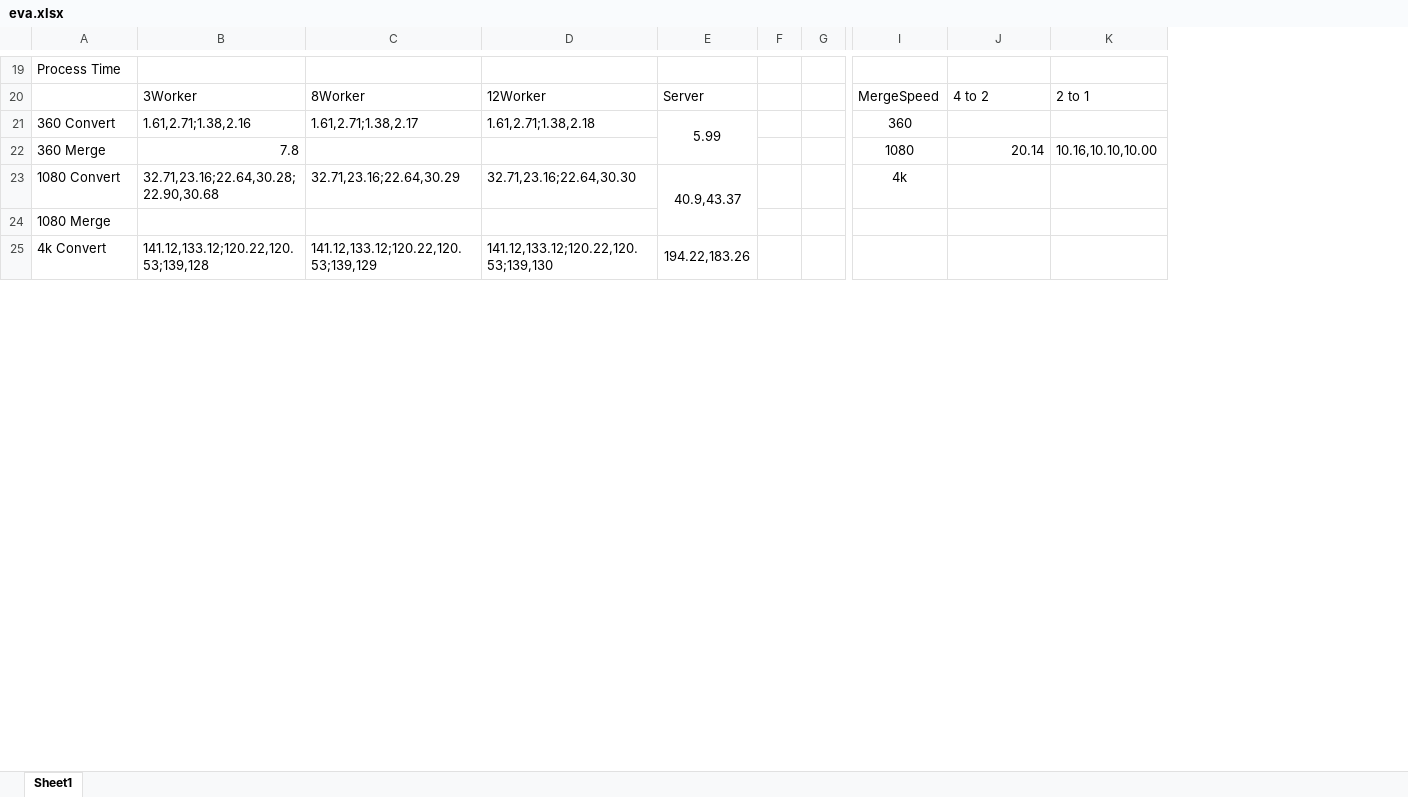
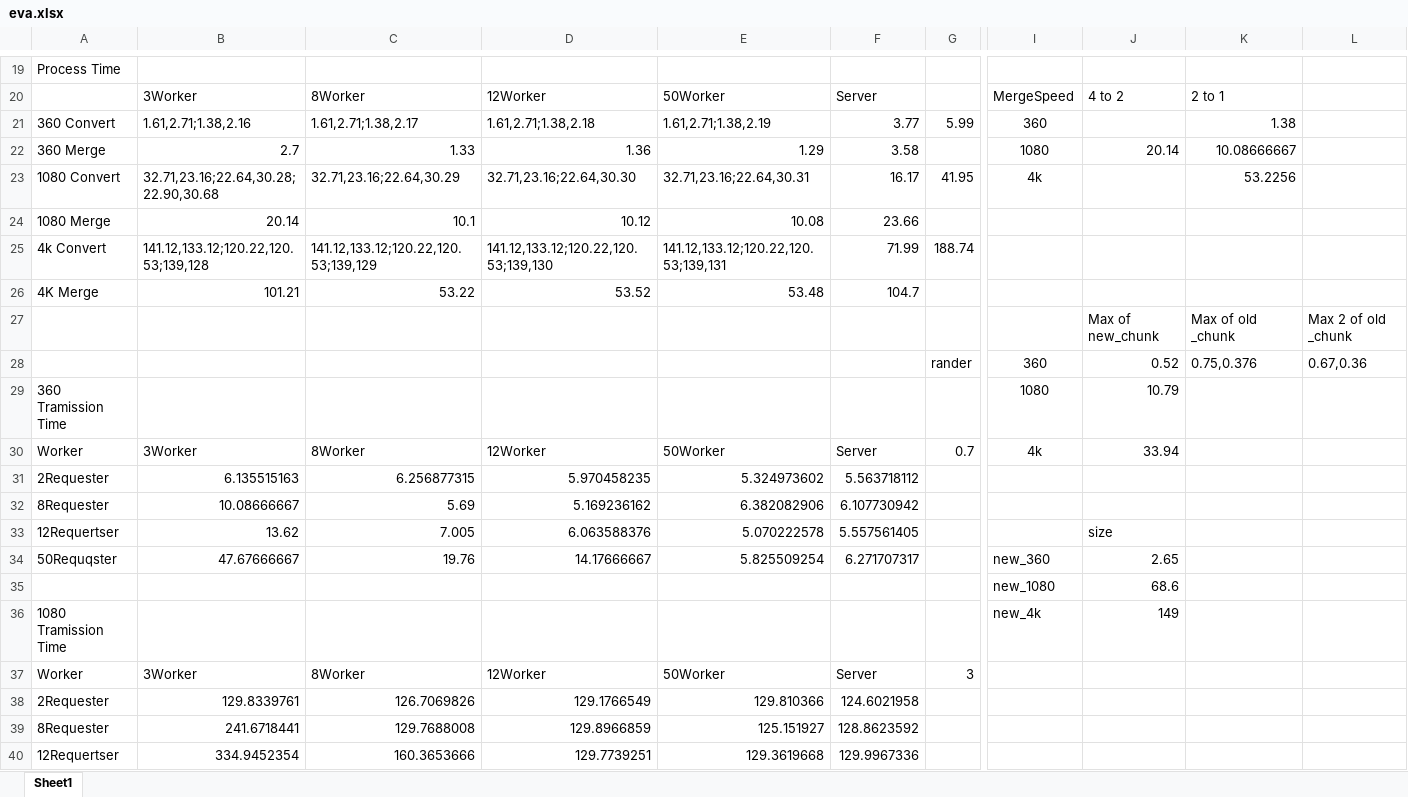
Before and after one commit to gitgjr/Cherry, an Excel workbook: evaData/eva.xlsx, sheet Sheet1, drawn as a sheet; only a part is shown, gaps mark what is left out; values as stored, in another font and other column widths than the file's, no borders; removed rows and columns are numbered as before the commit, all else as after; rows hold the shown columns only; the diff covers the shown part only; the diff names each change by its address in the sheet, - before the commit and + after, or states it on an @@ line.

```diff
--- a/evaData/eva.xlsx (sheet Sheet1)
+++ b/evaData/eva.xlsx (sheet Sheet1)
-column E, rows 20-23: Server | 5.99 |  | 40.9,43.37; row 25: 194.22,183.26
-column F, empty
-column G, empty
+column E, rows 20-23: 50Worker | 1.61,2.71;1.38,2.19 | 1.29 | 32.71,23.16;22.64,30.31; row 25: 141.12,133.12;120.22,120.53;139,131
+column F, rows 20-23: Server | 3.77 | 3.58 | 16.17; row 25: 71.99
+column G, rows 21-23: 5.99 |  | 41.95; row 25: 188.74
+column L, empty
-K21: (empty)
+K21: 1.38
-B22: 7.8
+B22: 2.7
-C22: (empty)
+C22: 1.33
-D22: (empty)
+D22: 1.36
-K22: 10.16,10.10,10.00
+K22: 10.08666667
-K23: (empty)
+K23: 53.2256
-row 24: 1080 Merge
+row 24: 1080 Merge | 20.14 | 10.1 | 10.12 | 10.08 | 23.66
+row 26: 4K Merge | 101.21 | 53.22 | 53.52 | 53.48 | 104.7
+row 27:  |  |  |  |  |  |  |  | Max of new_chunk | Max of old _chunk | Max 2 of old _chunk
+row 28:  |  |  |  |  |  | rander | 360 | 0.52 | 0.75,0.376 | 0.67,0.36
+row 29: 360 Tramission Time |  |  |  |  |  |  | 1080 | 10.79
+row 30: Worker | 3Worker | 8Worker | 12Worker | 50Worker | Server | 0.7 | 4k | 33.94
+row 31: 2Requester | 6.135515163 | 6.256877315 | 5.970458235 | 5.324973602 | 5.563718112
+row 32: 8Requester | 10.08666667 | 5.69 | 5.169236162 | 6.382082906 | 6.107730942
+row 33: 12Requertser | 13.62 | 7.005 | 6.063588376 | 5.070222578 | 5.557561405 |  |  | size
+row 34: 50Requqster | 47.67666667 | 19.76 | 14.17666667 | 5.825509254 | 6.271707317 |  | new_360 | 2.65
+row 35:  |  |  |  |  |  |  | new_1080 | 68.6
+row 36: 1080 Tramission Time |  |  |  |  |  |  | new_4k | 149
@@ row 36 moved to row 37: Worker @@
+row 38: 2Requester | 129.8339761 | 126.7069826 | 129.1766549 | 129.810366 | 124.6021958
+row 39: 8Requester | 241.6718441 | 129.7688008 | 129.8966859 | 125.151927 | 128.8623592
+row 40: 12Requertser | 334.9452354 | 160.3653666 | 129.7739251 | 129.3619668 | 129.9967336
```
Also changed, not shown: 17 added rows, 15 removed rows, 1 moved row, 4 edited cells and merged cells elsewhere in this sheet, 18 other files.
